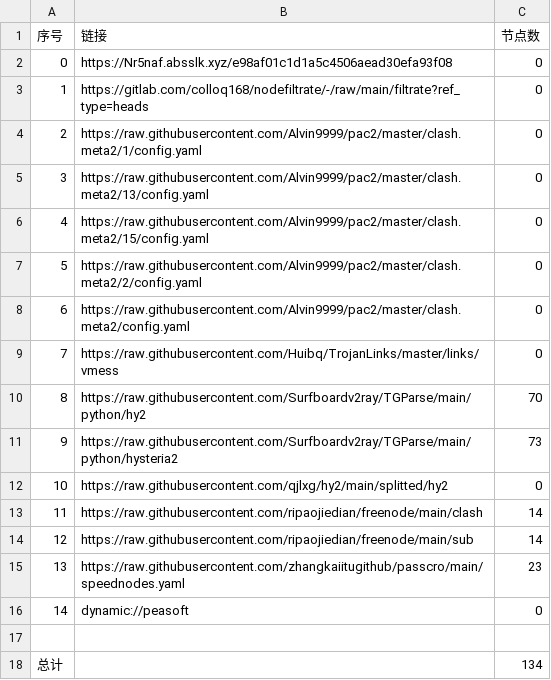
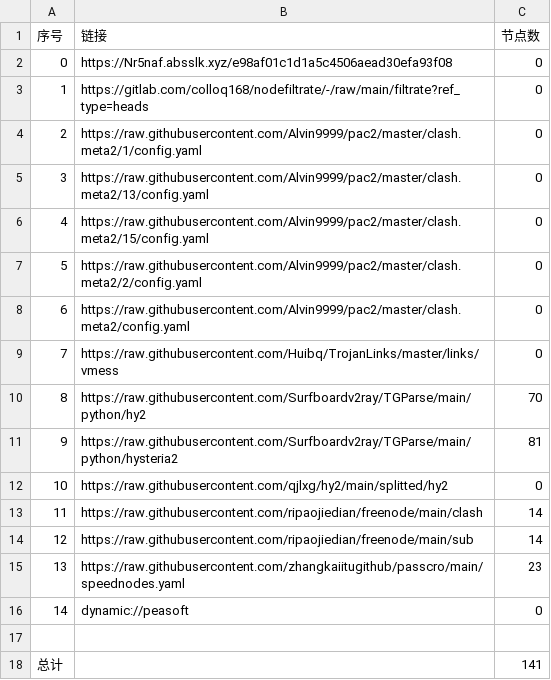
Before and after one commit to yffs118/clashcode_collect, a CSV file: AutoMergePublicNodes/list_result.csv, drawn as a sheet.

```diff
--- a/AutoMergePublicNodes/list_result.csv
+++ b/AutoMergePublicNodes/list_result.csv
@@ -10,3 +10,3 @@
 8,https://raw.githubusercontent.com/Surfboardv2ray/TGParse/main/python/hy2,70
-9,https://raw.githubusercontent.com/Surfboardv2ray/TGParse/main/python/hysteria2,73
+9,https://raw.githubusercontent.com/Surfboardv2ray/TGParse/main/python/hysteria2,81
 10,https://raw.githubusercontent.com/qjlxg/hy2/main/splitted/hy2,0
@@ -17,2 +17,2 @@
 
-总计,,134
+总计,,141
```
Also changed, not shown: NoMoreWalls/list_result.csv, 48 other files.
